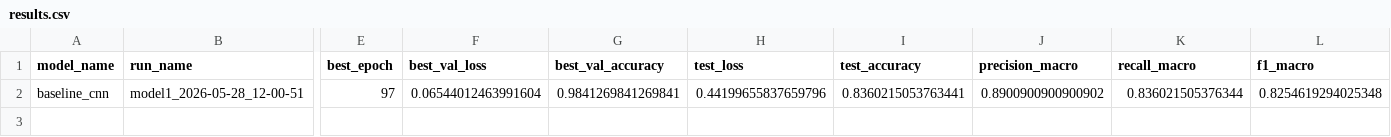
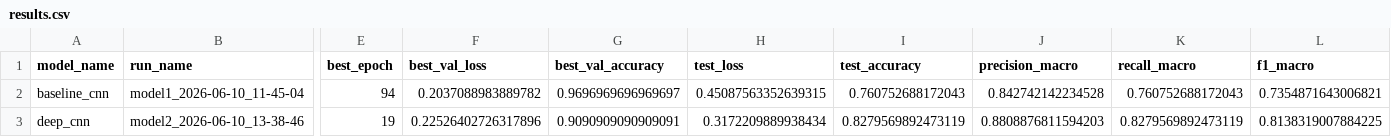
Before and after one commit to AntoineMilochevitch/rock-paper-scissors, a CSV file: reports/experiments/results.csv, drawn as a sheet; only a part is shown, gaps mark what is left out; rows hold the shown columns only; the diff covers the shown part only; the diff names each change by its address in the sheet, - before the commit and + after, or states it on an @@ line.

Commit message:
model 2 plus fixe preporcessing

```diff
--- a/reports/experiments/results.csv
+++ b/reports/experiments/results.csv
-B2 (run_name): model1_2026-05-28_12-00-51
+B2 (run_name): model1_2026-06-10_11-45-04
-E2 (best_epoch): 97
+E2 (best_epoch): 94
-F2 (best_val_loss): 0.06544012463991604
+F2 (best_val_loss): 0.2037088983889782
-G2 (best_val_accuracy): 0.9841269841269841
+G2 (best_val_accuracy): 0.9696969696969697
-H2 (test_loss): 0.44199655837659796
+H2 (test_loss): 0.45087563352639315
-I2 (test_accuracy): 0.8360215053763441
+I2 (test_accuracy): 0.760752688172043
-J2 (precision_macro): 0.8900900900900902
+J2 (precision_macro): 0.842742142234528
-K2 (recall_macro): 0.836021505376344
+K2 (recall_macro): 0.760752688172043
-L2 (f1_macro): 0.8254619294025348
+L2 (f1_macro): 0.7354871643006821
+row 3: deep_cnn | model2_2026-06-10_13-38-46 | 19 | 0.22526402726317896 | 0.9090909090909091 | 0.3172209889938434 | 0.8279569892473119 | 0.8808876811594203 | 0.8279569892473119 | 0.8138319007884225
```
Also changed, not shown: 1 edited cell elsewhere in this file, 23 other files.
